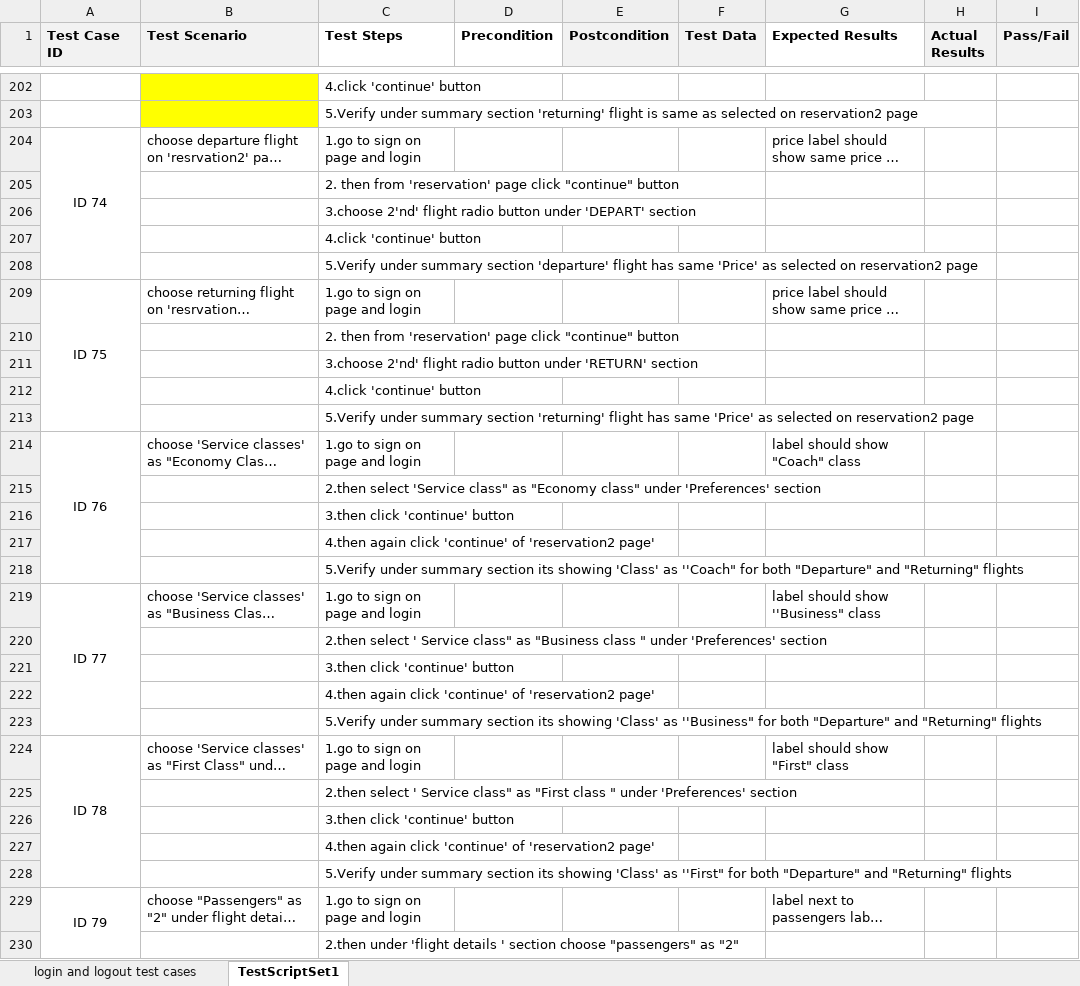
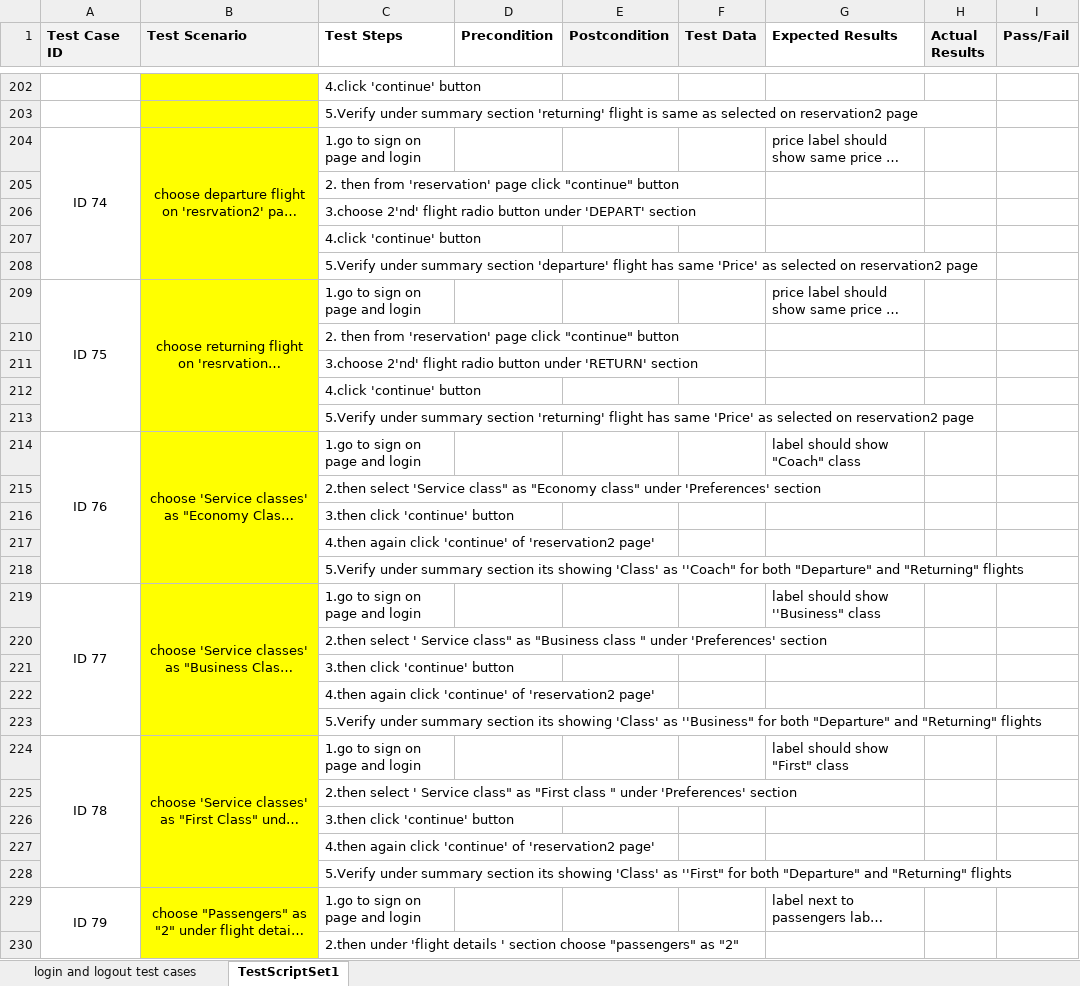
Before and after one commit to punitchaudhari/Mercury-Tours, an Excel workbook: test cases.xlsx, sheet TestScriptSet1, drawn as a sheet; only a part is shown, gaps mark what is left out; long unchanged cells end in …; values as stored, in another font and other column widths than the file's, no borders; the diff covers the shown part only; the diff names each change by its address in the sheet, - before the commit and + after, or states it on an @@ line.

```diff
--- a/test cases.xlsx (sheet TestScriptSet1)
+++ b/test cases.xlsx (sheet TestScriptSet1)
-B204:B230 fill: none
+B204:B230 fill: #FFFF00
-B204 alignment: left
+B204 alignment: center
+B204:B208 merged
-B209 alignment: left
+B209 alignment: center
+B209:B213 merged
-B214 alignment: left
+B214 alignment: center
+B214:B218 merged
-B219 alignment: left
+B219 alignment: center
+B219:B223 merged
-B224 alignment: left
+B224 alignment: center
+B224:B228 merged
-B229 alignment: left
+B229 alignment: center
+B229:B233 merged
```
Also changed, not shown: cell formats and merged cells elsewhere in this sheet, 20 other files.
